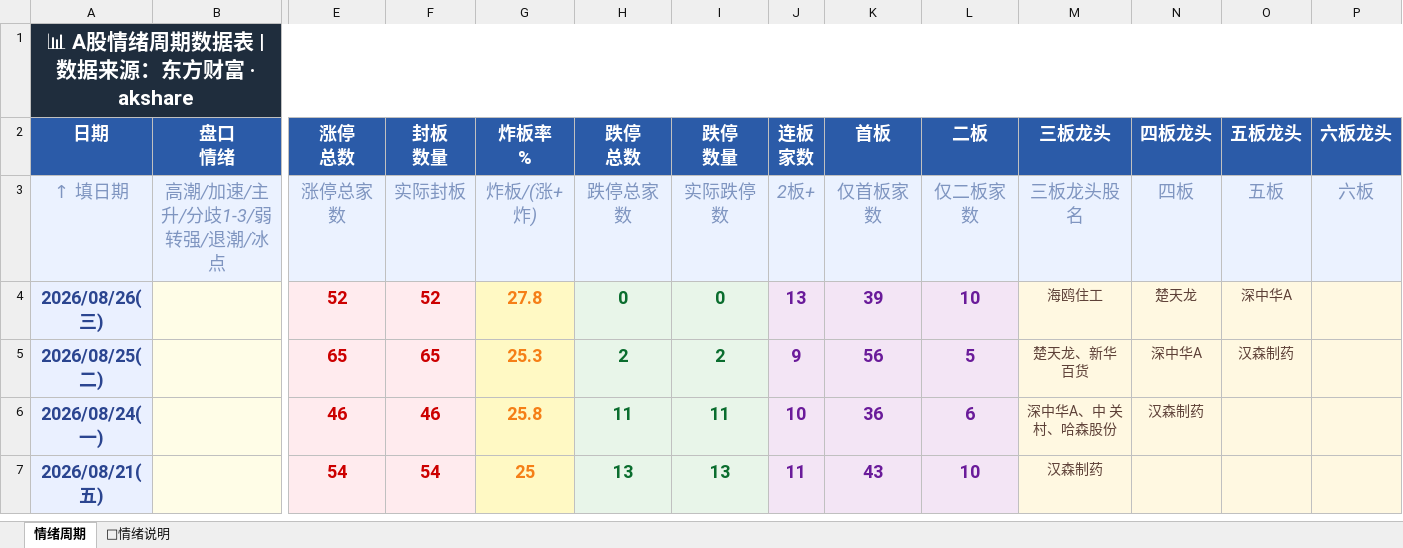
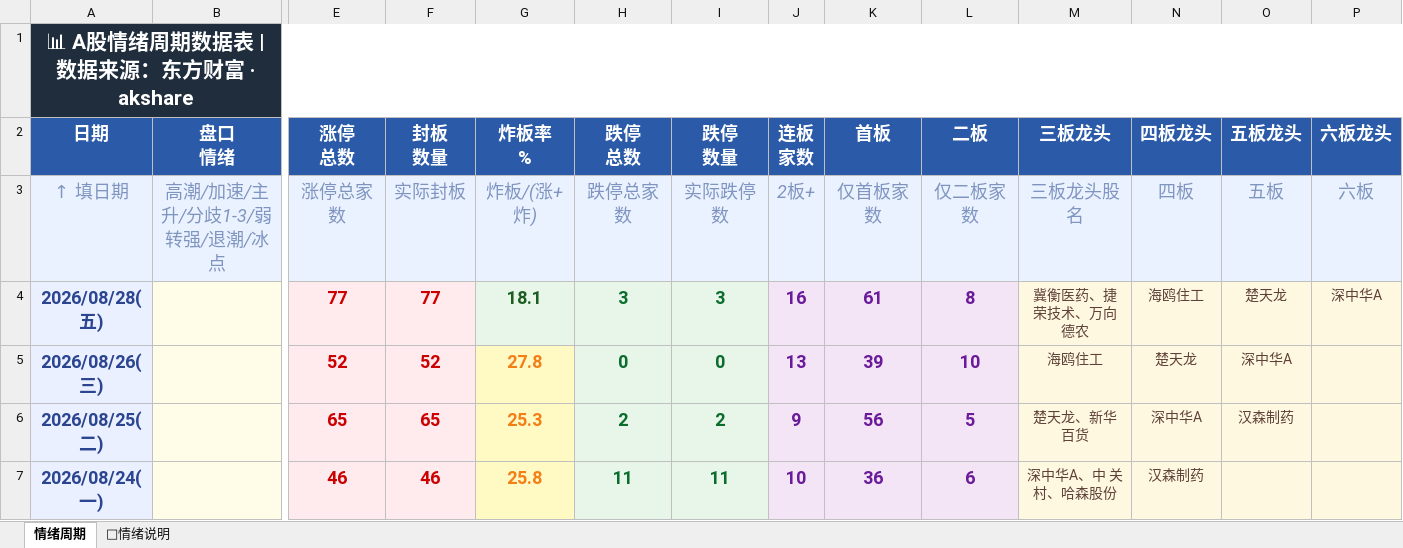
Before and after one commit to Buer97/KHOENIX, an Excel workbook: 情绪周期.xlsx, sheet 情绪周期, drawn as a sheet; only a part is shown, gaps mark what is left out; the shorter side is filled out with more unchanged rows; values as stored, in another font and other column widths than the file's, no borders; rows hold the shown columns only; the diff names each change by its address in the sheet, - before the commit and + after, or states it on an @@ line.

```diff
--- a/情绪周期.xlsx (sheet 情绪周期)
+++ b/情绪周期.xlsx (sheet 情绪周期)
+row 4: 2026/08/28(五) |  | 77 | 77 | 18.1 | 3 | 3 | 16 | 61 | 8 | 冀衡医药、捷荣技术、万向德农 | 海鸥住工 | 楚天龙 | 深中华A
```
